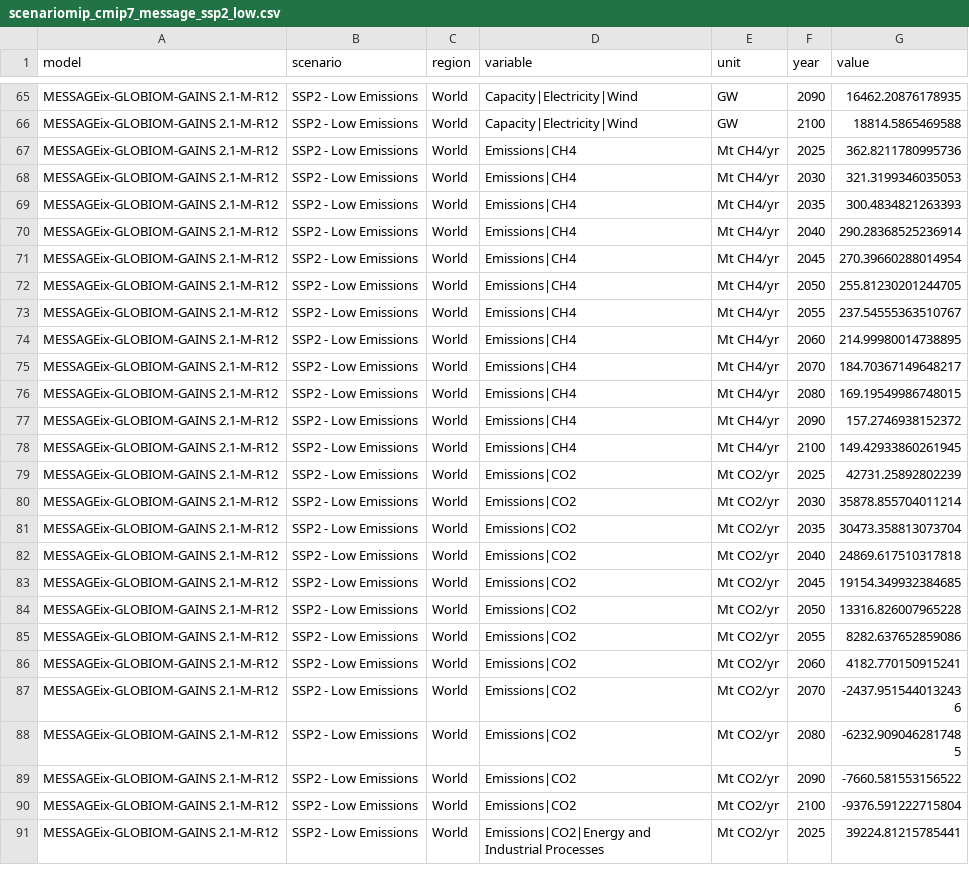
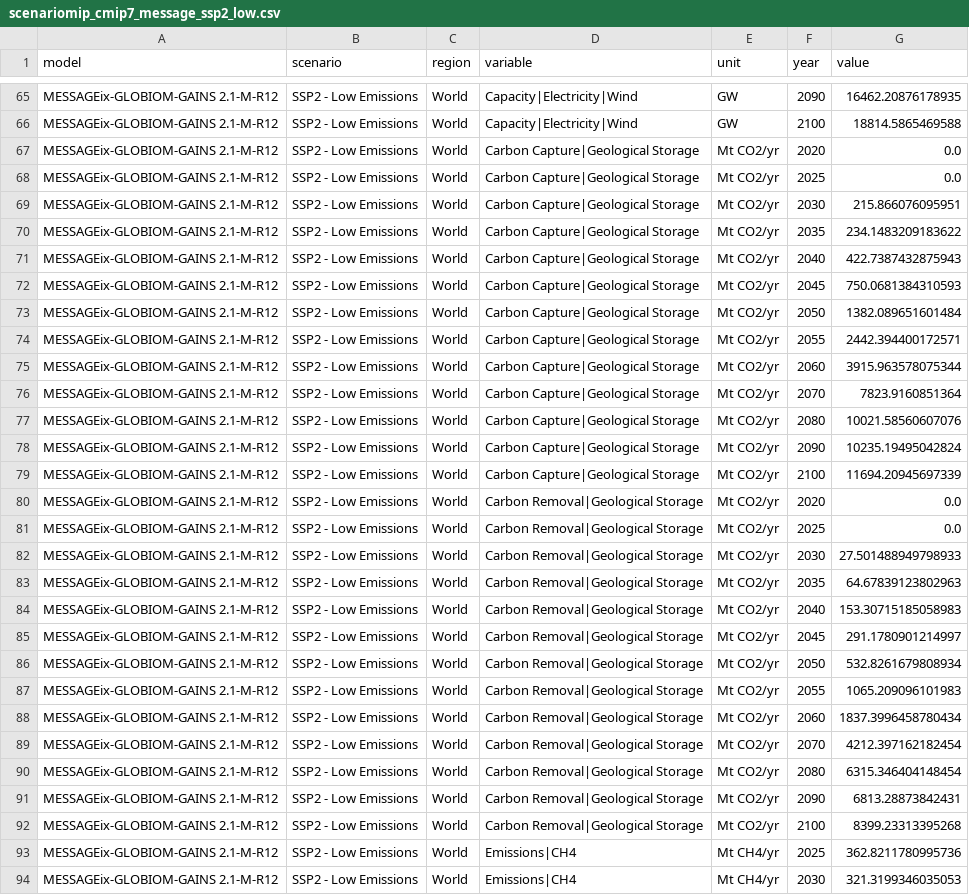
Before and after one commit to setupelz/repl_2026_faircoop, a CSV file: Data/scenariomip_cmip7_message_ssp2_low.csv, drawn as a sheet; only a part is shown, gaps mark what is left out; the shorter side is filled out with more unchanged rows; the diff names each change by its address in the sheet, - before the commit and + after, or states it on an @@ line.

Commit message:
site: geological carbon storage card, regional comparison run re-pulled
A fifth card shows carbon removal with geological storage (bioenergy with
CCS and direct air capture), CCS on fossil and industrial sources, and
their sum, total geological storage, in Gt CO2 per year. The regional
comparison-run pull now carries the renewable generation and storage
series, so the comparison line shows at region level on every card; the
World file gains the same series from the ScenarioMIP-CMIP7 release.

```diff
--- a/Data/scenariomip_cmip7_message_ssp2_low.csv
+++ b/Data/scenariomip_cmip7_message_ssp2_low.csv
+row 67: MESSAGEix-GLOBIOM-GAINS 2.1-M-R12 | SSP2 - Low Emissions | World | Carbon Capture|Geological Storage | Mt CO2/yr | 2020 | 0.0
+row 68: MESSAGEix-GLOBIOM-GAINS 2.1-M-R12 | SSP2 - Low Emissions | World | Carbon Capture|Geological Storage | Mt CO2/yr | 2025 | 0.0
+row 69: MESSAGEix-GLOBIOM-GAINS 2.1-M-R12 | SSP2 - Low Emissions | World | Carbon Capture|Geological Storage | Mt CO2/yr | 2030 | 215.866076095951
+row 70: MESSAGEix-GLOBIOM-GAINS 2.1-M-R12 | SSP2 - Low Emissions | World | Carbon Capture|Geological Storage | Mt CO2/yr | 2035 | 234.1483209183622
+row 71: MESSAGEix-GLOBIOM-GAINS 2.1-M-R12 | SSP2 - Low Emissions | World | Carbon Capture|Geological Storage | Mt CO2/yr | 2040 | 422.7387432875943
+row 72: MESSAGEix-GLOBIOM-GAINS 2.1-M-R12 | SSP2 - Low Emissions | World | Carbon Capture|Geological Storage | Mt CO2/yr | 2045 | 750.0681384310593
+row 73: MESSAGEix-GLOBIOM-GAINS 2.1-M-R12 | SSP2 - Low Emissions | World | Carbon Capture|Geological Storage | Mt CO2/yr | 2050 | 1382.089651601484
+row 74: MESSAGEix-GLOBIOM-GAINS 2.1-M-R12 | SSP2 - Low Emissions | World | Carbon Capture|Geological Storage | Mt CO2/yr | 2055 | 2442.394400172571
+row 75: MESSAGEix-GLOBIOM-GAINS 2.1-M-R12 | SSP2 - Low Emissions | World | Carbon Capture|Geological Storage | Mt CO2/yr | 2060 | 3915.963578075344
+row 76: MESSAGEix-GLOBIOM-GAINS 2.1-M-R12 | SSP2 - Low Emissions | World | Carbon Capture|Geological Storage | Mt CO2/yr | 2070 | 7823.9160851364
+row 77: MESSAGEix-GLOBIOM-GAINS 2.1-M-R12 | SSP2 - Low Emissions | World | Carbon Capture|Geological Storage | Mt CO2/yr | 2080 | 10021.58560607076
+row 78: MESSAGEix-GLOBIOM-GAINS 2.1-M-R12 | SSP2 - Low Emissions | World | Carbon Capture|Geological Storage | Mt CO2/yr | 2090 | 10235.19495042824
+row 79: MESSAGEix-GLOBIOM-GAINS 2.1-M-R12 | SSP2 - Low Emissions | World | Carbon Capture|Geological Storage | Mt CO2/yr | 2100 | 11694.20945697339
+row 80: MESSAGEix-GLOBIOM-GAINS 2.1-M-R12 | SSP2 - Low Emissions | World | Carbon Removal|Geological Storage | Mt CO2/yr | 2020 | 0.0
+row 81: MESSAGEix-GLOBIOM-GAINS 2.1-M-R12 | SSP2 - Low Emissions | World | Carbon Removal|Geological Storage | Mt CO2/yr | 2025 | 0.0
+row 82: MESSAGEix-GLOBIOM-GAINS 2.1-M-R12 | SSP2 - Low Emissions | World | Carbon Removal|Geological Storage | Mt CO2/yr | 2030 | 27.501488949798933
+row 83: MESSAGEix-GLOBIOM-GAINS 2.1-M-R12 | SSP2 - Low Emissions | World | Carbon Removal|Geological Storage | Mt CO2/yr | 2035 | 64.67839123802963
+row 84: MESSAGEix-GLOBIOM-GAINS 2.1-M-R12 | SSP2 - Low Emissions | World | Carbon Removal|Geological Storage | Mt CO2/yr | 2040 | 153.30715185058983
+row 85: MESSAGEix-GLOBIOM-GAINS 2.1-M-R12 | SSP2 - Low Emissions | World | Carbon Removal|Geological Storage | Mt CO2/yr | 2045 | 291.1780901214997
+row 86: MESSAGEix-GLOBIOM-GAINS 2.1-M-R12 | SSP2 - Low Emissions | World | Carbon Removal|Geological Storage | Mt CO2/yr | 2050 | 532.8261679808934
+row 87: MESSAGEix-GLOBIOM-GAINS 2.1-M-R12 | SSP2 - Low Emissions | World | Carbon Removal|Geological Storage | Mt CO2/yr | 2055 | 1065.209096101983
+row 88: MESSAGEix-GLOBIOM-GAINS 2.1-M-R12 | SSP2 - Low Emissions | World | Carbon Removal|Geological Storage | Mt CO2/yr | 2060 | 1837.3996458780434
+row 89: MESSAGEix-GLOBIOM-GAINS 2.1-M-R12 | SSP2 - Low Emissions | World | Carbon Removal|Geological Storage | Mt CO2/yr | 2070 | 4212.397162182454
+row 90: MESSAGEix-GLOBIOM-GAINS 2.1-M-R12 | SSP2 - Low Emissions | World | Carbon Removal|Geological Storage | Mt CO2/yr | 2080 | 6315.346404148454
+row 91: MESSAGEix-GLOBIOM-GAINS 2.1-M-R12 | SSP2 - Low Emissions | World | Carbon Removal|Geological Storage | Mt CO2/yr | 2090 | 6813.28873842431
+row 92: MESSAGEix-GLOBIOM-GAINS 2.1-M-R12 | SSP2 - Low Emissions | World | Carbon Removal|Geological Storage | Mt CO2/yr | 2100 | 8399.23313395268
```
Also changed, not shown: 11 other files.
